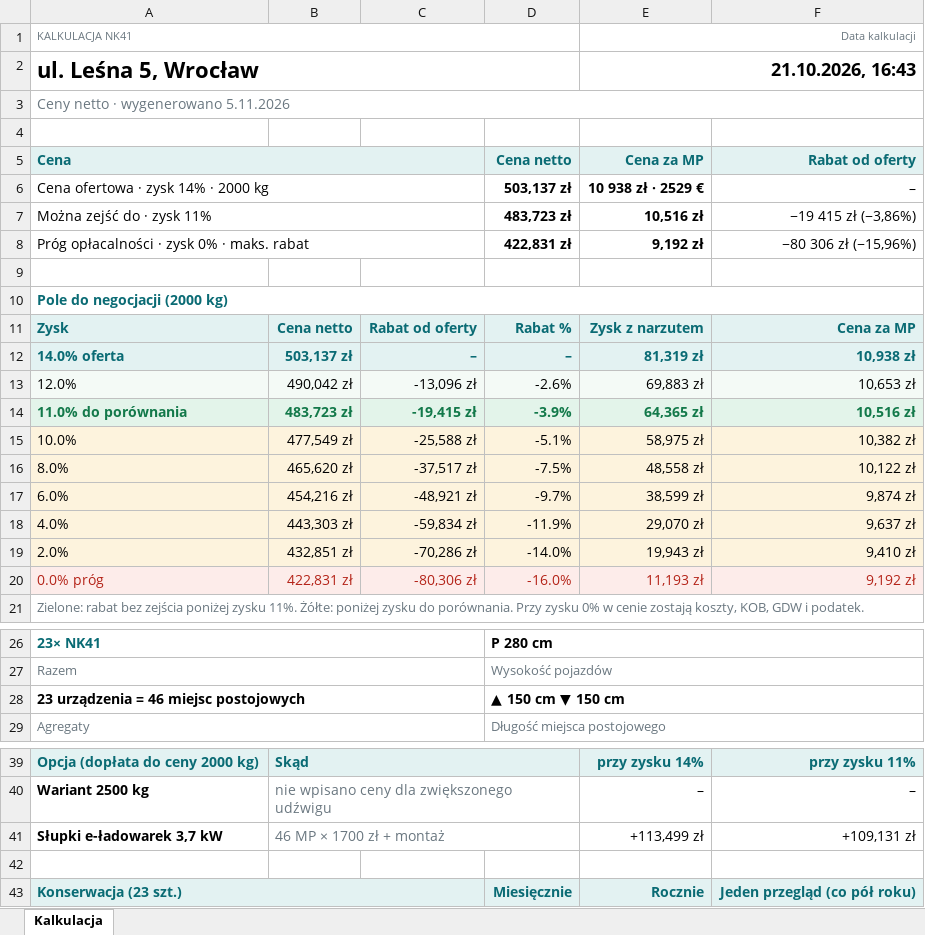
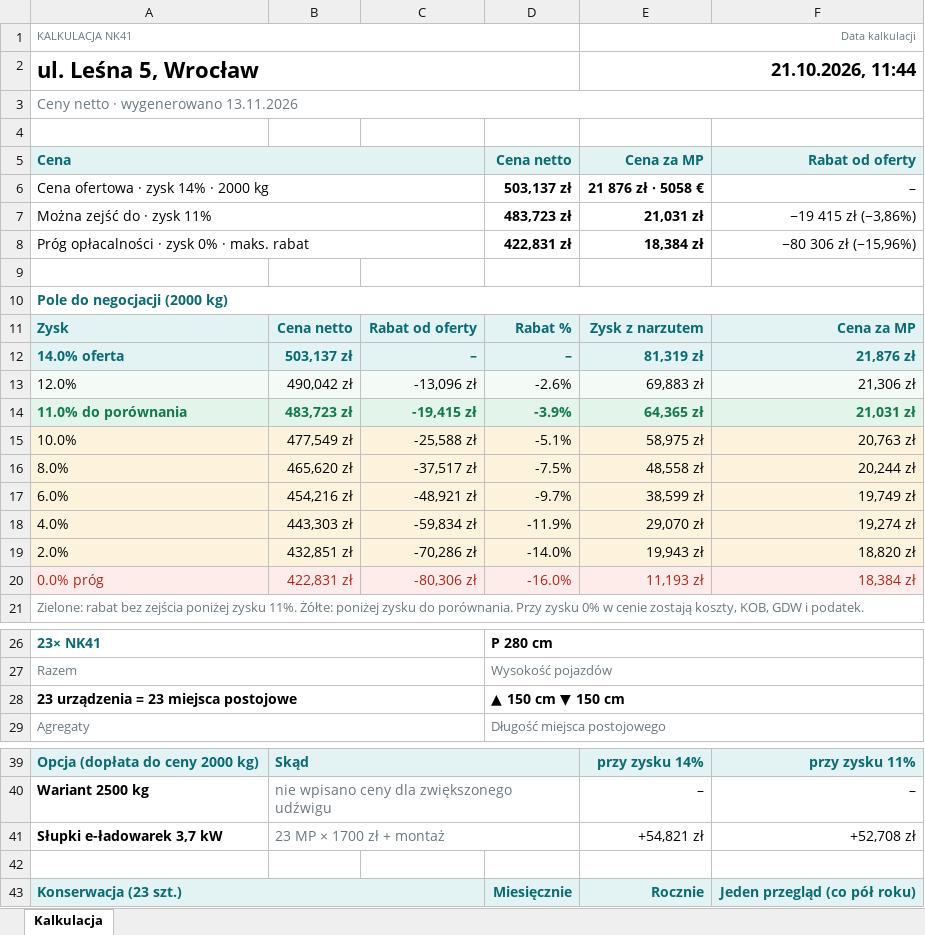
Before and after one commit to stan719/adobeee1, an Excel workbook: kalkulator-nk38/przyklady/Kalkulator_ul_Lesna_5_Wroclaw_NK41.xlsx, sheet Kalkulacja, drawn as a sheet; only a part is shown, gaps mark what is left out; values as stored, in another font and other column widths than the file's, no borders; the diff covers the shown part only; the diff names each change by its address in the sheet, - before the commit and + after, or states it on an @@ line.

```diff
--- a/kalkulator-nk38/przyklady/Kalkulator_ul_Lesna_5_Wroclaw_NK41.xlsx (sheet Kalkulacja)
+++ b/kalkulator-nk38/przyklady/Kalkulator_ul_Lesna_5_Wroclaw_NK41.xlsx (sheet Kalkulacja)
-E2 (Cena za MP): 21.10.2026, 16:43
+E2 (Cena za MP): 21.10.2026, 11:44
-A3 (Cena): Ceny netto · wygenerowano 5.11.2026
+A3 (Cena): Ceny netto · wygenerowano 13.11.2026
-E6 (Cena za MP): 10 938 zł · 2529 €
+E6 (Cena za MP): 21 876 zł · 5058 €
-E7 (Cena za MP): 10,516 zł
+E7 (Cena za MP): 21,031 zł
-E8 (Cena za MP): 9,192 zł
+E8 (Cena za MP): 18,384 zł
-F12 (Rabat od oferty): 10,938 zł
+F12 (Rabat od oferty): 21,876 zł
-F13 (Rabat od oferty): 10,653 zł
+F13 (Rabat od oferty): 21,306 zł
-F14 (Rabat od oferty): 10,516 zł
+F14 (Rabat od oferty): 21,031 zł
-F15 (Rabat od oferty): 10,382 zł
+F15 (Rabat od oferty): 20,763 zł
-F16 (Rabat od oferty): 10,122 zł
+F16 (Rabat od oferty): 20,244 zł
-F17 (Rabat od oferty): 9,874 zł
+F17 (Rabat od oferty): 19,749 zł
-F18 (Rabat od oferty): 9,637 zł
+F18 (Rabat od oferty): 19,274 zł
-F19 (Rabat od oferty): 9,410 zł
+F19 (Rabat od oferty): 18,820 zł
-F20 (Rabat od oferty): 9,192 zł
+F20 (Rabat od oferty): 18,384 zł
-A28 (Cena): 23 urządzenia = 46 miejsc postojowych
+A28 (Cena): 23 urządzenia = 23 miejsca postojowe
-B41: 46 MP × 1700 zł + montaż
+B41: 23 MP × 1700 zł + montaż
-E41 (Cena za MP): +113,499 zł
+E41 (Cena za MP): +54,821 zł
-F41 (Rabat od oferty): +109,131 zł
+F41 (Rabat od oferty): +52,708 zł
```
Also changed, not shown: 1 edited cell elsewhere in this sheet, kalkulator-nk38/przyklady/Kalkulator_ul_Brzozowa_9_Poznan_NK38.xlsx, kalkulator-nk38/przyklady/Kalkulator_ul_Kwiatowa_24_Piastow_NKPXLH.xlsx, 23 other files.
